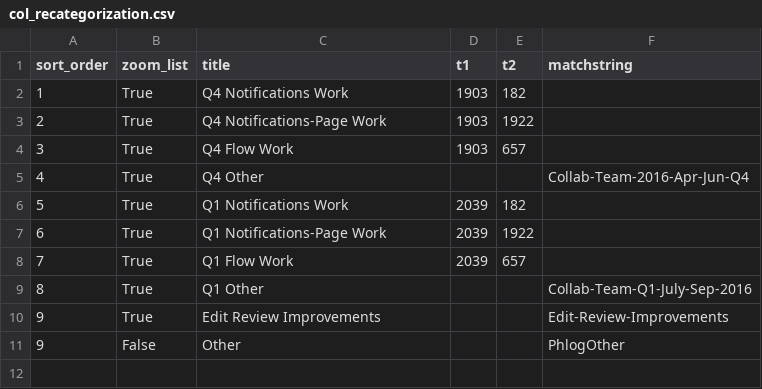
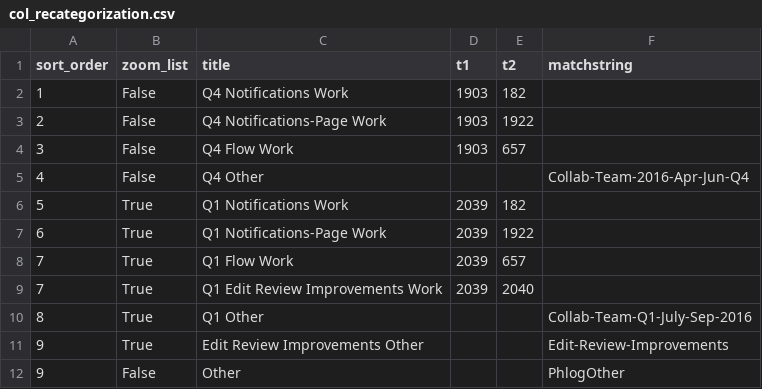
Before and after one commit to wikimedia/phlogiston, a CSV file: col_recategorization.csv, drawn as a sheet.

Commit message:
Update col_recategorization.csv
Implemented Joe's Q1 changes, including hiding Q4 and adding Q1 ERI category

```diff
--- a/col_recategorization.csv
+++ b/col_recategorization.csv
@@ -1,6 +1,6 @@
 sort_order,zoom_list,title,t1,t2,matchstring
-1,True,Q4 Notifications Work,1903,182,
-2,True,Q4 Notifications-Page Work,1903,1922,
-3,True,Q4 Flow Work,1903,657,
-4,True,Q4 Other,,,Collab-Team-2016-Apr-Jun-Q4
+1,False,Q4 Notifications Work,1903,182,
+2,False,Q4 Notifications-Page Work,1903,1922,
+3,False,Q4 Flow Work,1903,657,
+4,False,Q4 Other,,,Collab-Team-2016-Apr-Jun-Q4
 5,True,Q1 Notifications Work,2039,182,
@@ -8,4 +8,5 @@ sort_order,zoom_list,title,t1,t2,matchstring
 7,True,Q1 Flow Work,2039,657,
+7,True,Q1 Edit Review Improvements Work,2039,2040,
 8,True,Q1 Other,,,Collab-Team-Q1-July-Sep-2016
-9,True,Edit Review Improvements,,,Edit-Review-Improvements
+9,True,Edit Review Improvements Other,,,Edit-Review-Improvements
 9,False,Other,,,PhlogOther
```
